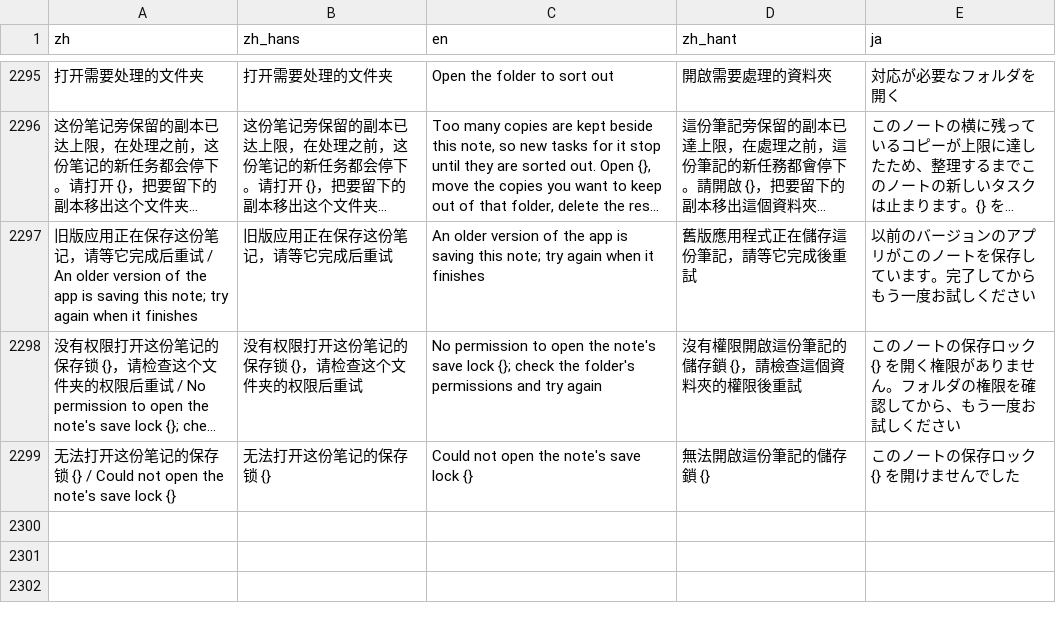
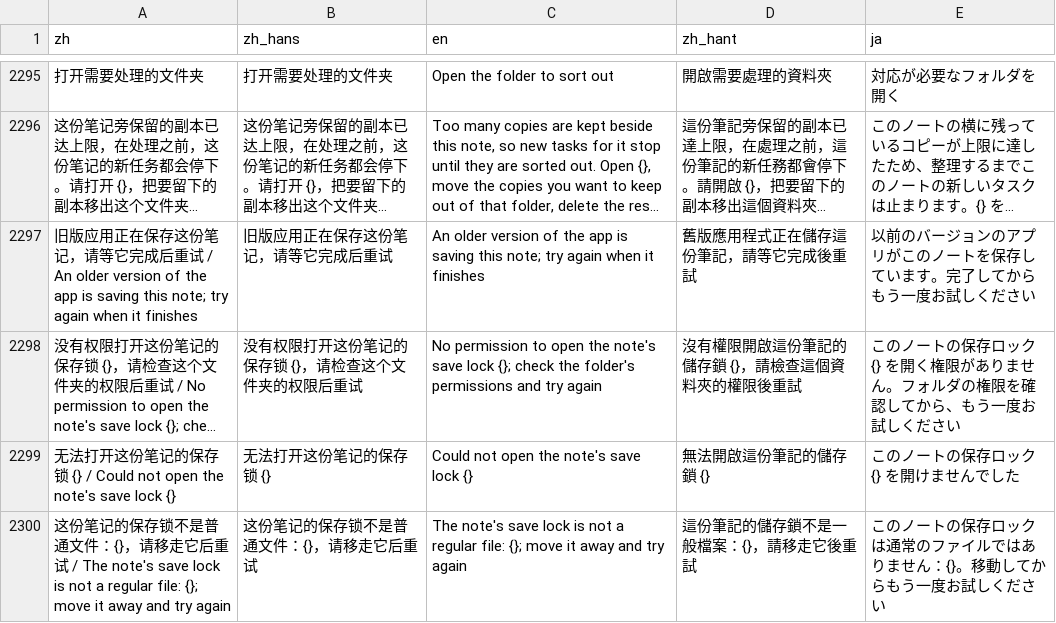
Before and after one commit to mizorewww/course2md, a TSV file: i18n/catalog.tsv, drawn as a sheet; only a part is shown, gaps mark what is left out; long unchanged cells end in …; the diff names each change by its address in the sheet, - before the commit and + after, or states it on an @@ line.

```diff
--- a/i18n/catalog.tsv
+++ b/i18n/catalog.tsv
+row 2300: 这份笔记的保存锁不是普通文件：{}，请移走它后重试 / The note's save lock is not a regular file: {}; move it away and try again | 这份笔记的保存锁不是普通文件：{}，请移走它后重试 | The note's save lock is not a regular file: {}; move it away and try again | 這份筆記的儲存鎖不是一般檔案：{}，請移走它後重試 | このノートの保存ロックは通常のファイルではありません：{}。移動してからもう一度お試しください
```
Also changed, not shown: 3 other files.
